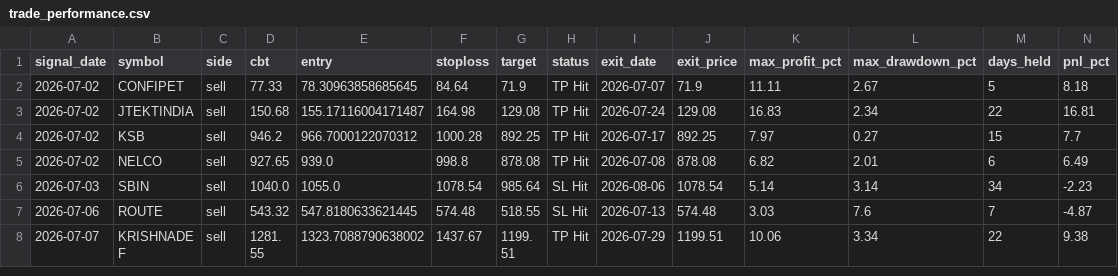
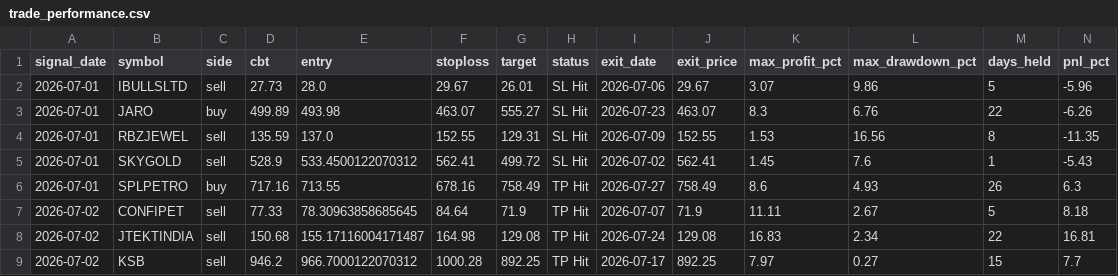
Before and after one commit to faizjio7011-code/checking-trade-signals, a CSV file: report_in/trade_performance.csv, drawn as a sheet; only a part is shown; the shorter side is filled out with more unchanged rows; rows hold the shown columns only; the diff names each change by its address in the sheet, - before the commit and + after, or states it on an @@ line.

```diff
--- a/report_in/trade_performance.csv
+++ b/report_in/trade_performance.csv
+row 2: 2026-07-01 | IBULLSLTD | sell | 27.73 | 28.0 | 29.67 | 26.01 | SL Hit | 2026-07-06 | 29.67 | 3.07 | 9.86 | 5 | -5.96
+row 3: 2026-07-01 | JARO | buy | 499.89 | 493.98 | 463.07 | 555.27 | SL Hit | 2026-07-23 | 463.07 | 8.3 | 6.76 | 22 | -6.26
+row 4: 2026-07-01 | RBZJEWEL | sell | 135.59 | 137.0 | 152.55 | 129.31 | SL Hit | 2026-07-09 | 152.55 | 1.53 | 16.56 | 8 | -11.35
+row 5: 2026-07-01 | SKYGOLD | sell | 528.9 | 533.4500122070312 | 562.41 | 499.72 | SL Hit | 2026-07-02 | 562.41 | 1.45 | 7.6 | 1 | -5.43
+row 6: 2026-07-01 | SPLPETRO | buy | 717.16 | 713.55 | 678.16 | 758.49 | TP Hit | 2026-07-27 | 758.49 | 8.6 | 4.93 | 26 | 6.3
```
Also changed, not shown: report_in/reentry.csv, report_in/sl_hit.csv, 4 other files.
